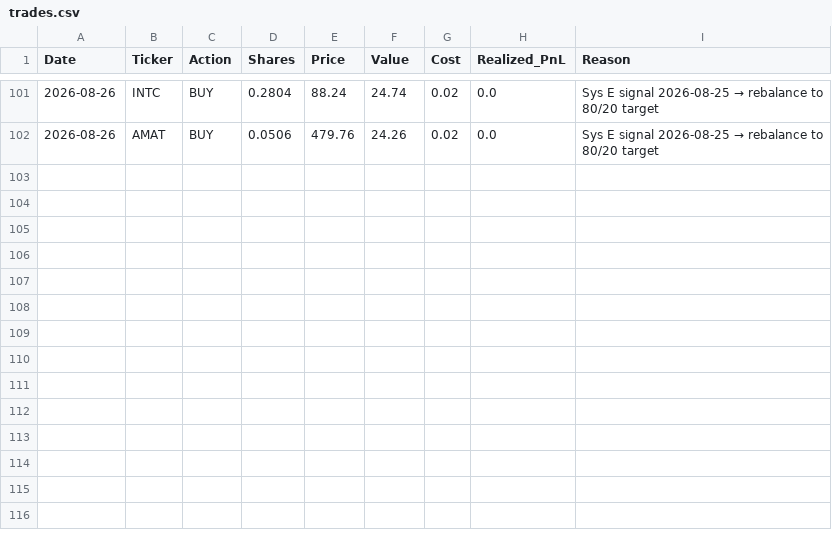
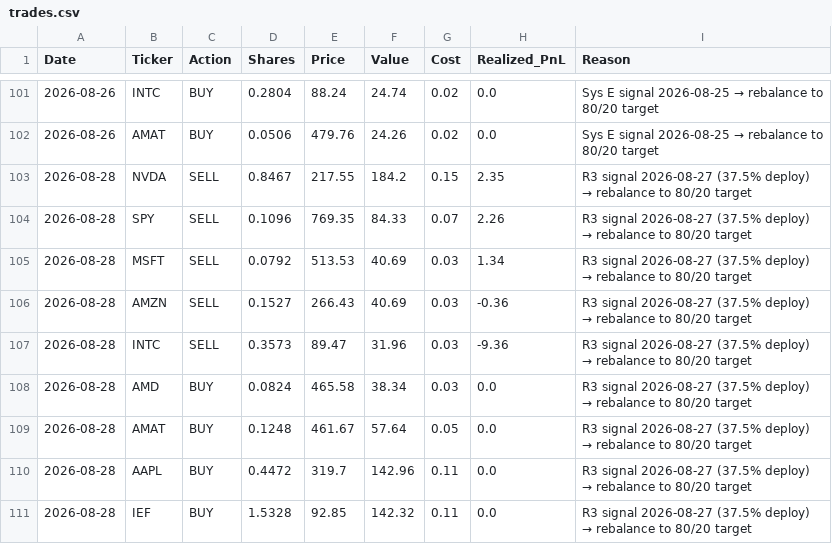
Before and after one commit to emkcufslp-kfc/Makret-Bull-and-Bear-Trap, a CSV file: data/live_trading/trades.csv, drawn as a sheet; only a part is shown, gaps mark what is left out; the diff names each change by its address in the sheet, - before the commit and + after, or states it on an @@ line.

```diff
--- a/data/live_trading/trades.csv
+++ b/data/live_trading/trades.csv
+row 103: 2026-08-28 | NVDA | SELL | 0.8467 | 217.55 | 184.2 | 0.15 | 2.35 | R3 signal 2026-08-27 (37.5% deploy) → rebalance to 80/20 target
+row 104: 2026-08-28 | SPY | SELL | 0.1096 | 769.35 | 84.33 | 0.07 | 2.26 | R3 signal 2026-08-27 (37.5% deploy) → rebalance to 80/20 target
+row 105: 2026-08-28 | MSFT | SELL | 0.0792 | 513.53 | 40.69 | 0.03 | 1.34 | R3 signal 2026-08-27 (37.5% deploy) → rebalance to 80/20 target
+row 106: 2026-08-28 | AMZN | SELL | 0.1527 | 266.43 | 40.69 | 0.03 | -0.36 | R3 signal 2026-08-27 (37.5% deploy) → rebalance to 80/20 target
+row 107: 2026-08-28 | INTC | SELL | 0.3573 | 89.47 | 31.96 | 0.03 | -9.36 | R3 signal 2026-08-27 (37.5% deploy) → rebalance to 80/20 target
+row 108: 2026-08-28 | AMD | BUY | 0.0824 | 465.58 | 38.34 | 0.03 | 0.0 | R3 signal 2026-08-27 (37.5% deploy) → rebalance to 80/20 target
+row 109: 2026-08-28 | AMAT | BUY | 0.1248 | 461.67 | 57.64 | 0.05 | 0.0 | R3 signal 2026-08-27 (37.5% deploy) → rebalance to 80/20 target
+row 110: 2026-08-28 | AAPL | BUY | 0.4472 | 319.7 | 142.96 | 0.11 | 0.0 | R3 signal 2026-08-27 (37.5% deploy) → rebalance to 80/20 target
+row 111: 2026-08-28 | IEF | BUY | 1.5328 | 92.85 | 142.32 | 0.11 | 0.0 | R3 signal 2026-08-27 (37.5% deploy) → rebalance to 80/20 target
```
Also changed, not shown: data/live_trading/ledger.csv, data/live_trading/positions.csv, 7 other files.
